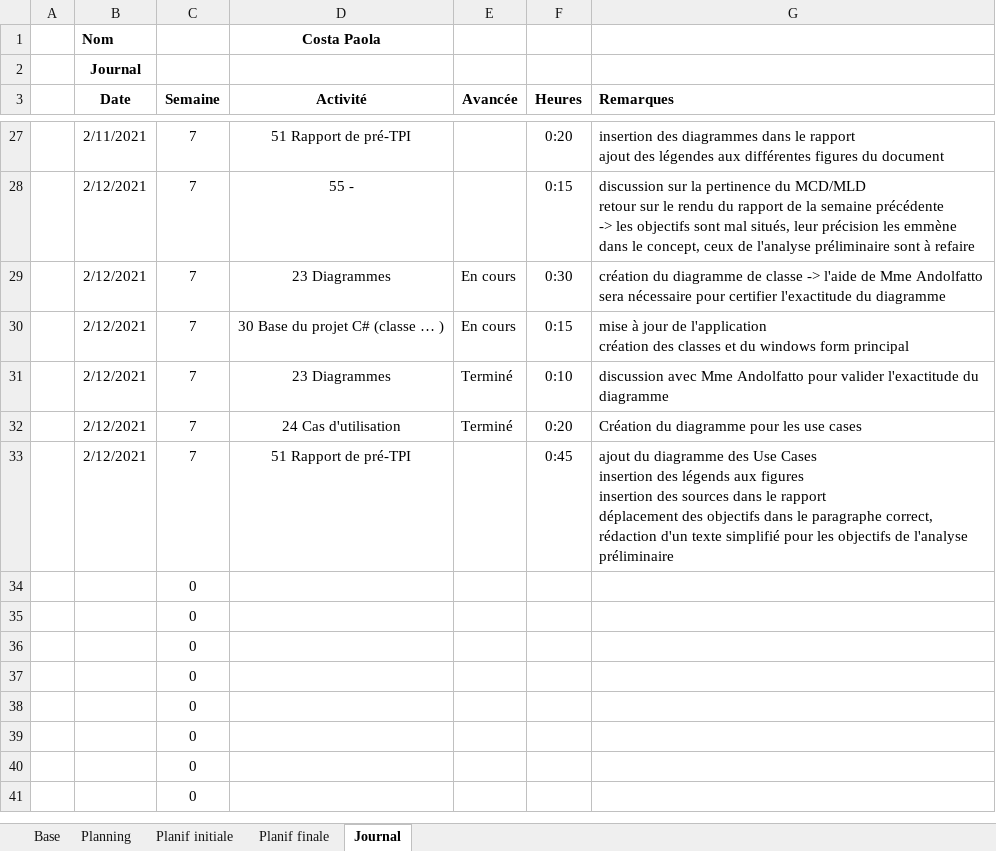
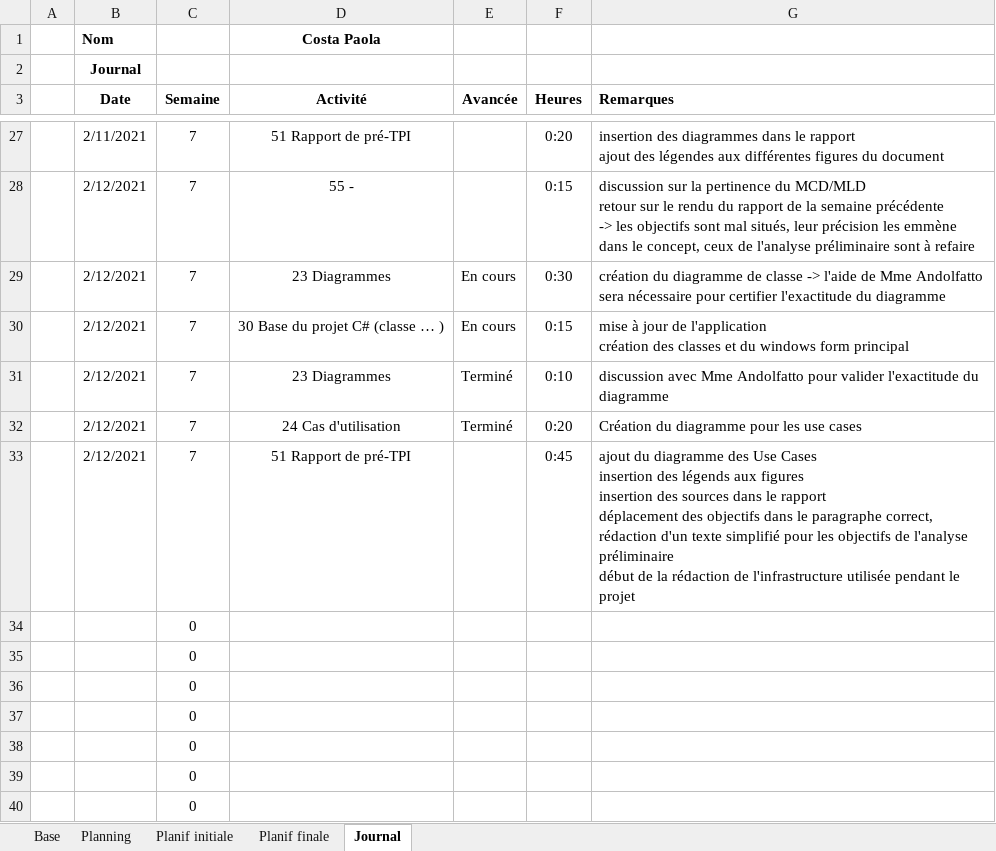
Before and after one commit to AhVen98/gestionStocks_preTPI, an Excel workbook: journalTravail_COSTA.xlsm, sheet Journal, drawn as a sheet; only a part is shown, gaps mark what is left out; the shorter side is filled out with more unchanged rows; values as stored, in another font and other column widths than the file's, no borders; conditional formats not drawn; ↵ is a line break in a cell; the diff names each change by its address in the sheet, - before the commit and + after, or states it on an @@ line.

Commit message:
Update journalTravail_COSTA.xlsm

```diff
--- a/journalTravail_COSTA.xlsm (sheet Journal)
+++ b/journalTravail_COSTA.xlsm (sheet Journal)
-G33 (Remarques): …l'analyse préliminaire
+G33 (Remarques): …l'analyse préliminaire ↵ début de la rédaction de l'infrastructure utilisée pendant le projet
```
